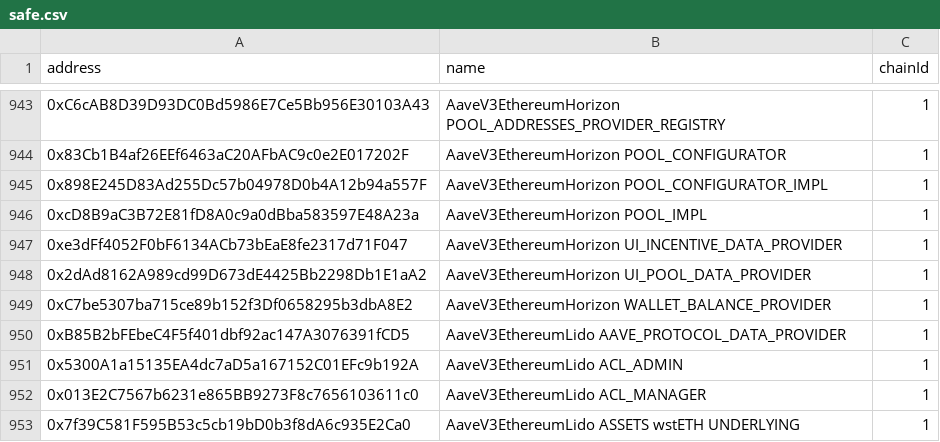
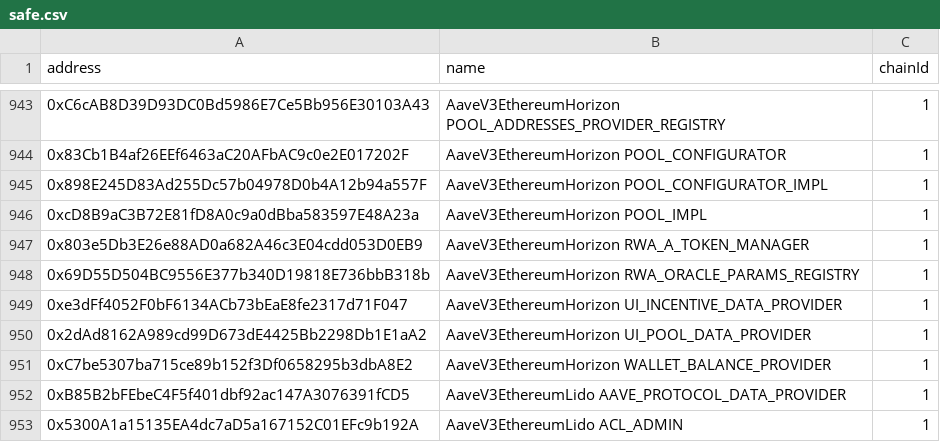
Before and after one commit to bgd-labs/aave-address-book, a CSV file: safe.csv, drawn as a sheet; only a part is shown, gaps mark what is left out; the shorter side is filled out with more unchanged rows; the diff names each change by its address in the sheet, - before the commit and + after, or states it on an @@ line.

Commit message:
fix: add horizon RwaATokenManager and RWA oracle params registry (#1532)
* feat: add horizon RwaATokenManager

* chore: cache verification of RwaATokenManager

* feat: add horizon RWA oracle params registry

* test: sanity checks for horizon RwaATokenManager

---------

Co-authored-by: dhairya <55102840+DhairyaSethi@users.noreply.github.com>

```diff
--- a/safe.csv
+++ b/safe.csv
+row 947: 0x803e5Db3E26e88AD0a682A46c3E04cdd053D0EB9 | AaveV3EthereumHorizon RWA_A_TOKEN_MANAGER | 1
+row 948: 0x69D55D504BC9556E377b340D19818E736bbB318b | AaveV3EthereumHorizon RWA_ORACLE_PARAMS_REGISTRY | 1
```
Also changed, not shown: 6 other files.
